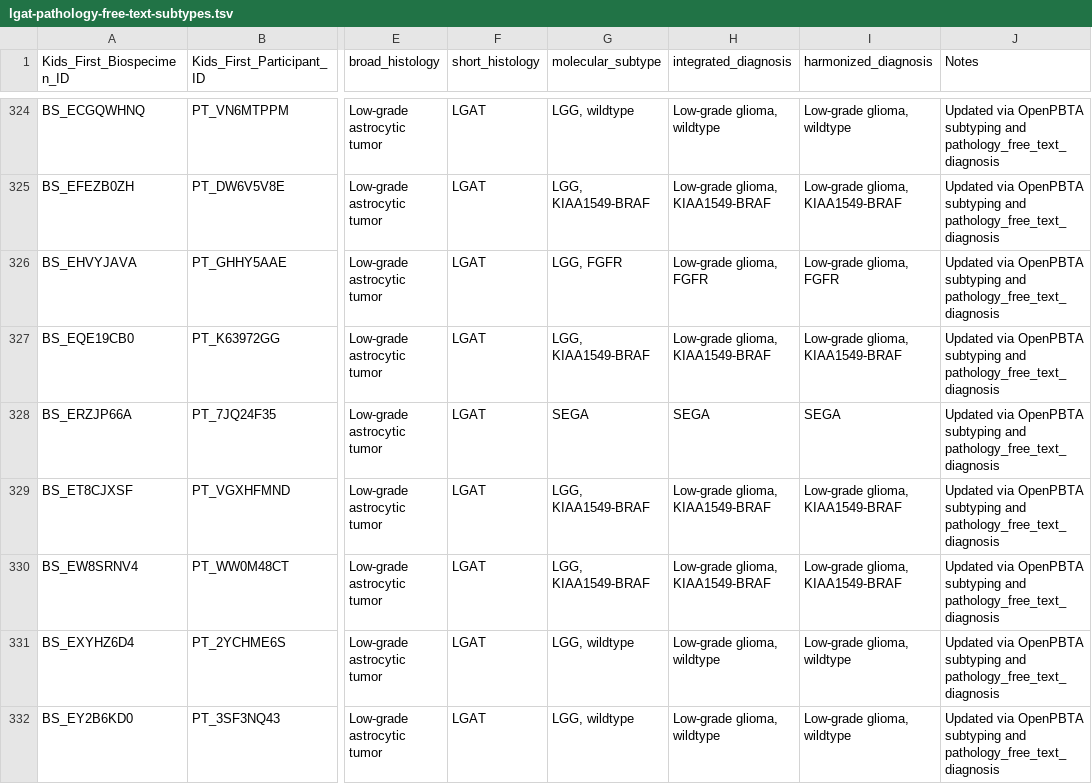
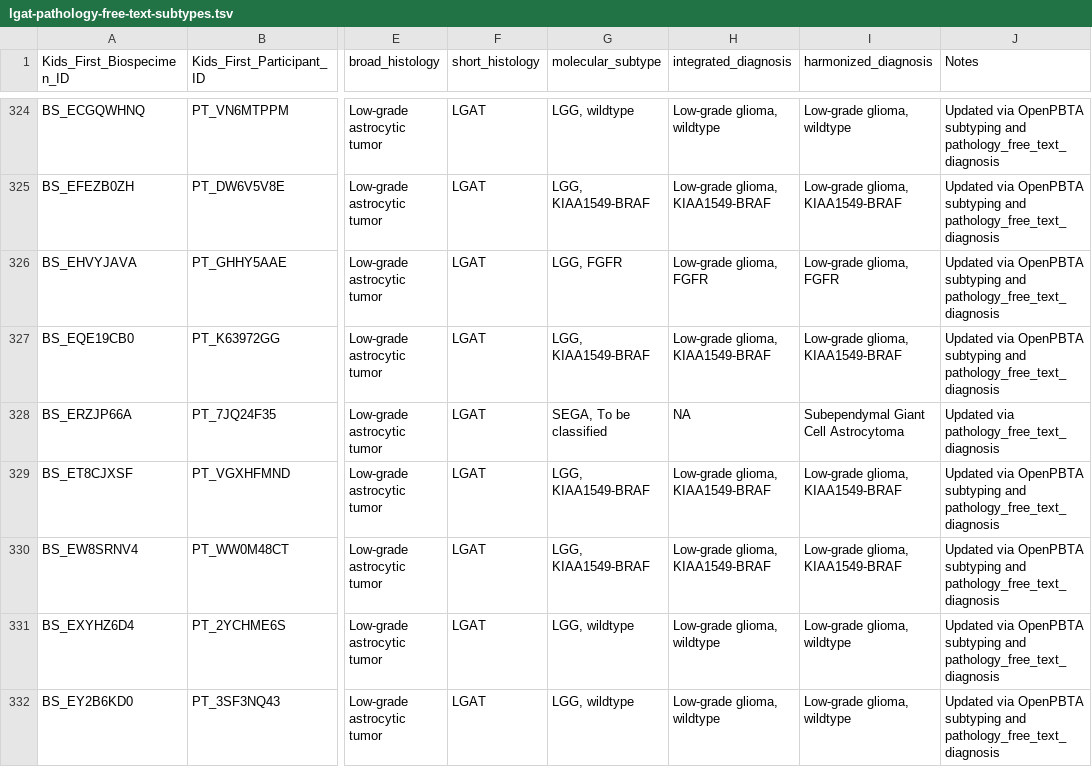
Before and after one commit to rokitalab/OpenPedCan-analysis, a TSV file: analyses/molecular-subtyping-pathology/results/lgat-pathology-free-text-subtypes.tsv, drawn as a sheet; only a part is shown, gaps mark what is left out; the diff covers the shown part only; the diff names each change by its address in the sheet, - before the commit and + after, or states it on an @@ line.

```diff
--- a/analyses/molecular-subtyping-pathology/results/lgat-pathology-free-text-subtypes.tsv
+++ b/analyses/molecular-subtyping-pathology/results/lgat-pathology-free-text-subtypes.tsv
-G328 (molecular_subtype): SEGA
+G328 (molecular_subtype): SEGA, To be classified
-H328 (integrated_diagnosis): SEGA
+H328 (integrated_diagnosis): NA
-I328 (harmonized_diagnosis): SEGA
+I328 (harmonized_diagnosis): Subependymal Giant Cell Astrocytoma
-J328 (Notes): Updated via OpenPBTA subtyping and pathology_free_text_diagnosis
+J328 (Notes): Updated via pathology_free_text_diagnosis
```
Also changed, not shown: 56 edited cells elsewhere in this file, analyses/molecular-subtyping-pathology/results/compiled_molecular_subtypes.tsv, 5 other files.
